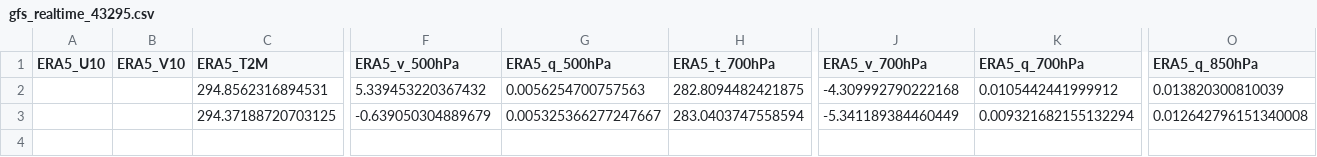
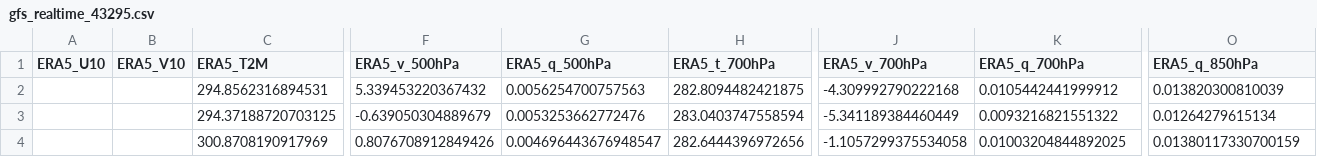
Before and after one commit to Aprameya05/CSIR-Thunderstorm-Bengaluru, a CSV file: data/gfs_realtime_43295.csv, drawn as a sheet; only a part is shown, gaps mark what is left out; rows hold the shown columns only; the diff names each change by its address in the sheet, - before the commit and + after, or states it on an @@ line.

```diff
--- a/data/gfs_realtime_43295.csv
+++ b/data/gfs_realtime_43295.csv
-G3 (ERA5_q_500hPa): 0.005325366277247667
+G3 (ERA5_q_500hPa): 0.0053253662772476
-K3 (ERA5_q_700hPa): 0.009321682155132294
+K3 (ERA5_q_700hPa): 0.0093216821551322
-O3 (ERA5_q_850hPa): 0.012642796151340008
+O3 (ERA5_q_850hPa): 0.01264279615134
+row 4:  |  | 300.8708190917969 | 0.8076708912849426 | 0.004696443676948547 | 282.6444396972656 | -1.1057299375534058 | 0.01003204844892025 | 0.01380117330700159
```
Also changed, not shown: data/forecast_log.csv, data/upperair_realtime_43295.csv, 8 other files.
